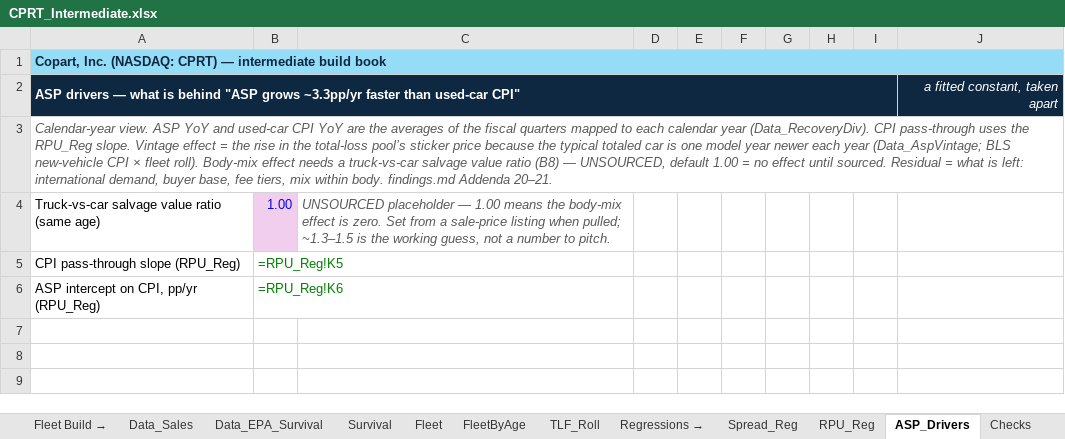
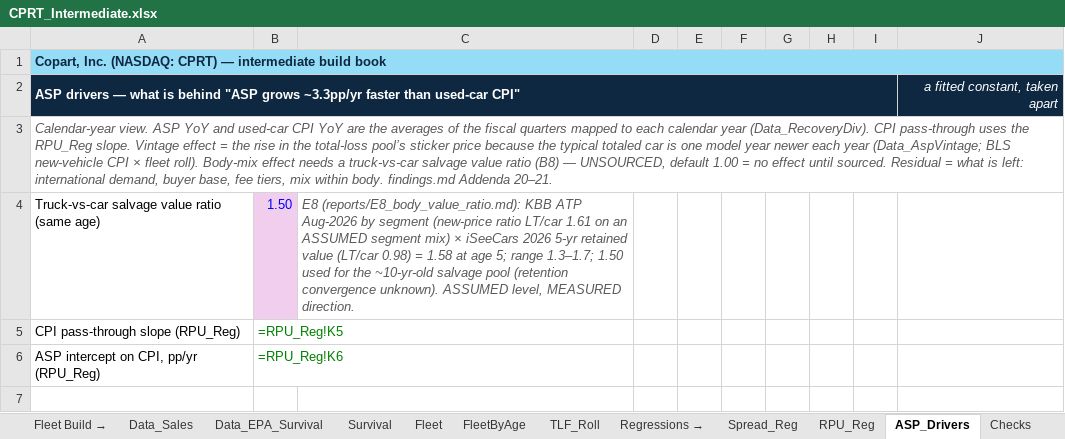
Before and after one commit to potpotman123/cprt-research, an Excel workbook: model/CPRT_Intermediate.xlsx, sheet ASP_Drivers, drawn as a sheet; only a part is shown; the shorter side is filled out with more unchanged rows; values as stored, in another font and other column widths than the file's, no borders; formulas without a stored value are shown as written; the diff names each change by its address in the sheet, - before the commit and + after, or states it on an @@ line.

```diff
--- a/model/CPRT_Intermediate.xlsx (sheet ASP_Drivers)
+++ b/model/CPRT_Intermediate.xlsx (sheet ASP_Drivers)
-B4: 1.00
+B4: 1.50
-C4: UNSOURCED placeholder — 1.00 means the body-mix effect is zero. Set from a sale-price listing when pulled; ~1.3–1.5 is the working guess, not a number to pitch.
+C4: E8 (reports/E8_body_value_ratio.md): KBB ATP Aug-2026 by segment (new-price ratio LT/car 1.61 on an ASSUMED segment mix) × iSeeCars 2026 5-yr retained value (LT/car 0.98) = 1.58 at age 5; range 1.3–1.7; 1.50 used for the ~10-yr-old salvage pool (retention convergence unknown). ASSUMED level, MEASURED direction.
```
Also changed, not shown: sheet README, sheet Cover, 5 other files.
